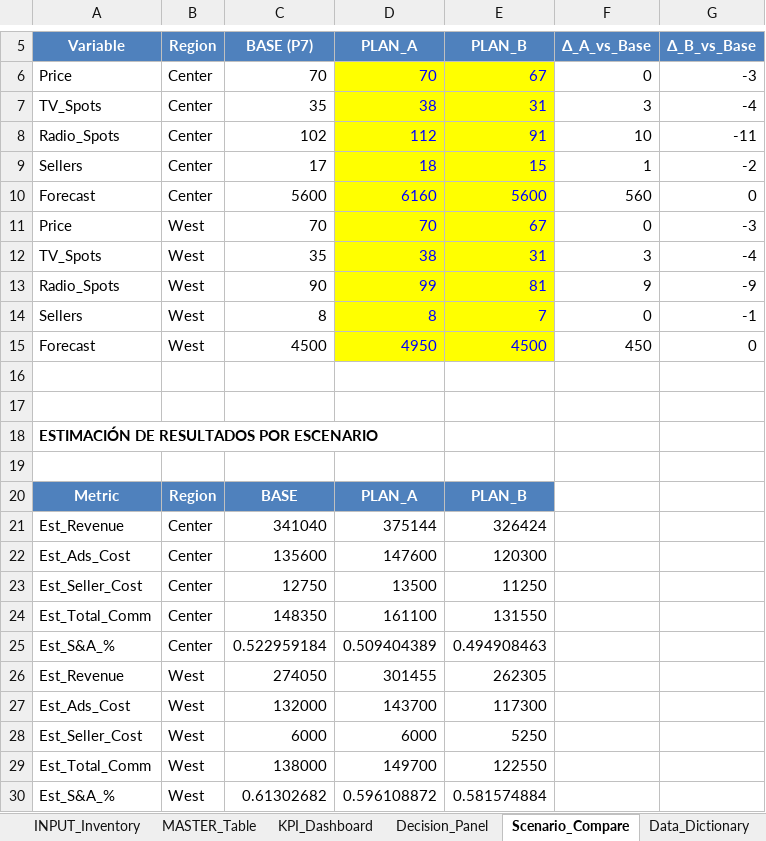
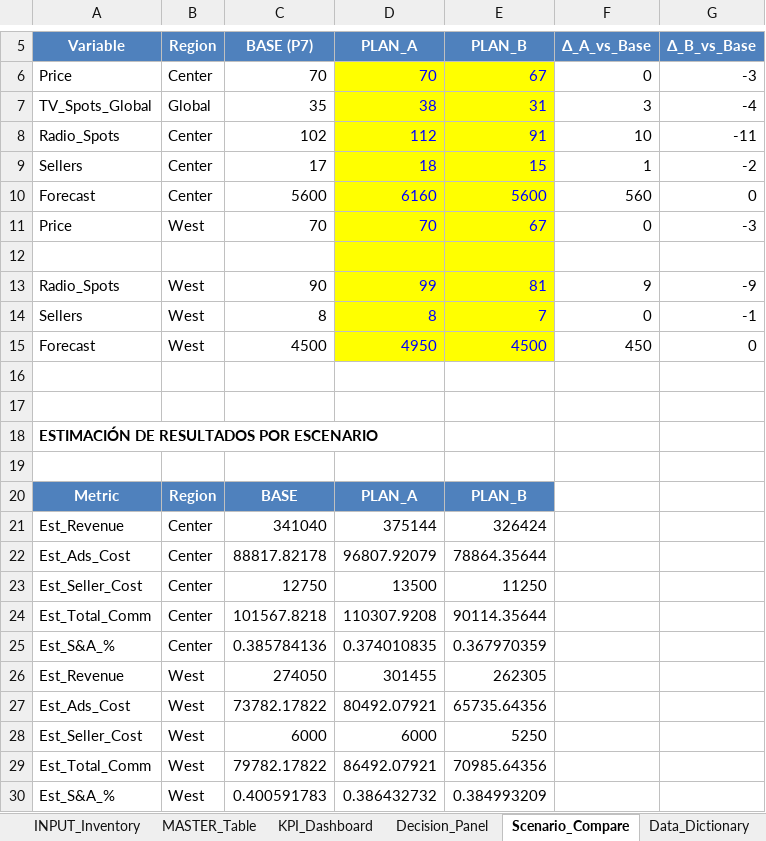
Before and after one commit to albertoquiroga-ctrl/BusinessSim, an Excel workbook: Marketing/EXSIM_Marketing_Decision_Model.xlsx, sheet Scenario_Compare, drawn as a sheet; only a part is shown, gaps mark what is left out; values as stored, in another font and other column widths than the file's, no borders; the diff names each change by its address in the sheet, - before the commit and + after, or states it on an @@ line.

```diff
--- a/Marketing/EXSIM_Marketing_Decision_Model.xlsx (sheet Scenario_Compare)
+++ b/Marketing/EXSIM_Marketing_Decision_Model.xlsx (sheet Scenario_Compare)
-A7 (Variable): TV_Spots
+A7 (Variable): TV_Spots_Global
-B7 (Region): Center
+B7 (Region): Global
-row 12: TV_Spots | West | 35 | 38 | 31 | 3 | -4
+row 12: (empty)
-C22 (BASE (P7)): 135600
+C22 (BASE (P7)): 88817.82178
-D22 (PLAN_A): 147600
+D22 (PLAN_A): 96807.92079
-E22 (PLAN_B): 120300
+E22 (PLAN_B): 78864.35644
-C24 (BASE (P7)): 148350
+C24 (BASE (P7)): 101567.8218
-D24 (PLAN_A): 161100
+D24 (PLAN_A): 110307.9208
-E24 (PLAN_B): 131550
+E24 (PLAN_B): 90114.35644
-C25 (BASE (P7)): 0.522959184
+C25 (BASE (P7)): 0.385784136
-D25 (PLAN_A): 0.509404389
+D25 (PLAN_A): 0.374010835
-E25 (PLAN_B): 0.494908463
+E25 (PLAN_B): 0.367970359
-C27 (BASE (P7)): 132000
+C27 (BASE (P7)): 73782.17822
-D27 (PLAN_A): 143700
+D27 (PLAN_A): 80492.07921
-E27 (PLAN_B): 117300
+E27 (PLAN_B): 65735.64356
-C29 (BASE (P7)): 138000
+C29 (BASE (P7)): 79782.17822
-D29 (PLAN_A): 149700
+D29 (PLAN_A): 86492.07921
-E29 (PLAN_B): 122550
+E29 (PLAN_B): 70985.64356
-C30 (BASE (P7)): 0.61302682
+C30 (BASE (P7)): 0.400591783
-D30 (PLAN_A): 0.596108872
+D30 (PLAN_A): 0.386432732
-E30 (PLAN_B): 0.581574884
+E30 (PLAN_B): 0.384993209
```
Also changed, not shown: sheet MASTER_Table, sheet Decision_Panel, sheet KPI_Dashboard, sheet Data_Dictionary, formulas that keep their value.
